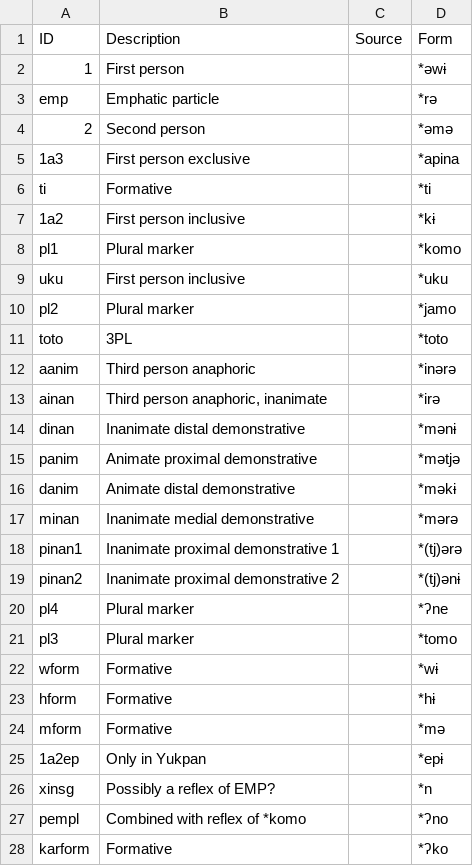
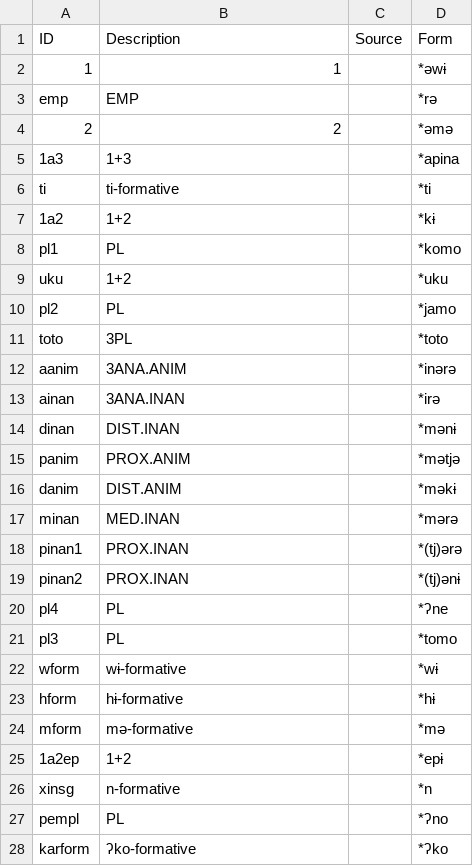
Before and after one commit to fmatter/cariban_pronouns, a CSV file: data/cldf/cognatesets.csv, drawn as a sheet; only a part is shown; the diff covers the shown part only.

```diff
--- a/data/cldf/cognatesets.csv
+++ b/data/cldf/cognatesets.csv
@@ -1,28 +1,28 @@
 ID,Description,Source,Form
-1,First person,,*əwɨ
-emp,Emphatic particle,,*rə
-2,Second person,,*əmə
-1a3,First person exclusive,,*apina
-ti,Formative,,*ti
-1a2,First person inclusive,,*kɨ
-pl1,Plural marker,,*komo
-uku,First person inclusive,,*uku
-pl2,Plural marker,,*jamo
+1,1,,*əwɨ
+emp,EMP,,*rə
+2,2,,*əmə
+1a3,1+3,,*apina
+ti,ti-formative,,*ti
+1a2,1+2,,*kɨ
+pl1,PL,,*komo
+uku,1+2,,*uku
+pl2,PL,,*jamo
 toto,3PL,,*toto
-aanim,Third person anaphoric,,*inərə
-ainan,"Third person anaphoric, inanimate",,*irə
-dinan,Inanimate distal demonstrative,,*mənɨ
-panim,Animate proximal demonstrative,,*mətjə
-danim,Animate distal demonstrative,,*məkɨ
-minan,Inanimate medial demonstrative,,*mərə
-pinan1,Inanimate proximal demonstrative 1,,*(tj)ərə
-pinan2,Inanimate proximal demonstrative 2,,*(tj)ənɨ
-pl4,Plural marker,,*ʔne
-pl3,Plural marker,,*tomo
-wform,Formative,,*wɨ
-hform,Formative,,*hɨ
-mform,Formative,,*mə
-1a2ep,Only in Yukpan,,*epɨ
-xinsg,Possibly a reflex of EMP?,,*n
-pempl,Combined with reflex of *komo,,*ʔno
-karform,Formative,,*ʔko
+aanim,3ANA.ANIM,,*inərə
+ainan,3ANA.INAN,,*irə
+dinan,DIST.INAN,,*mənɨ
+panim,PROX.ANIM,,*mətjə
+danim,DIST.ANIM,,*məkɨ
+minan,MED.INAN,,*mərə
+pinan1,PROX.INAN,,*(tj)ərə
+pinan2,PROX.INAN,,*(tj)ənɨ
+pl4,PL,,*ʔne
+pl3,PL,,*tomo
+wform,wɨ-formative,,*wɨ
+hform,hɨ-formative,,*hɨ
+mform,mə-formative,,*mə
+1a2ep,1+2,,*epɨ
+xinsg,n-formative,,*n
+pempl,PL,,*ʔno
+karform,ʔko-formative,,*ʔko
```
Also changed, not shown: 9 edited cells elsewhere in this file, data/raw/cognatesets.csv, 3 other files.
